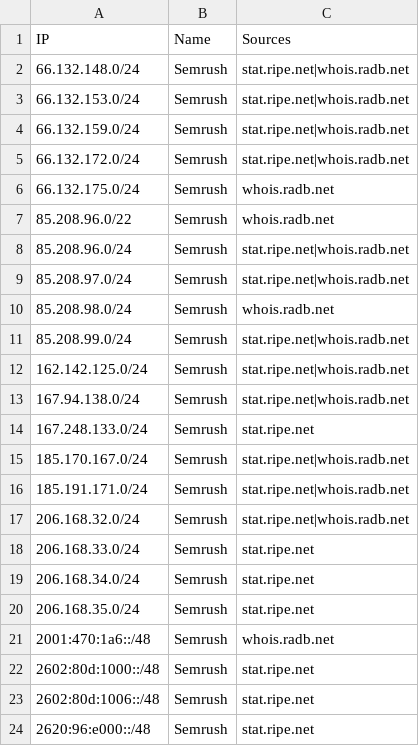
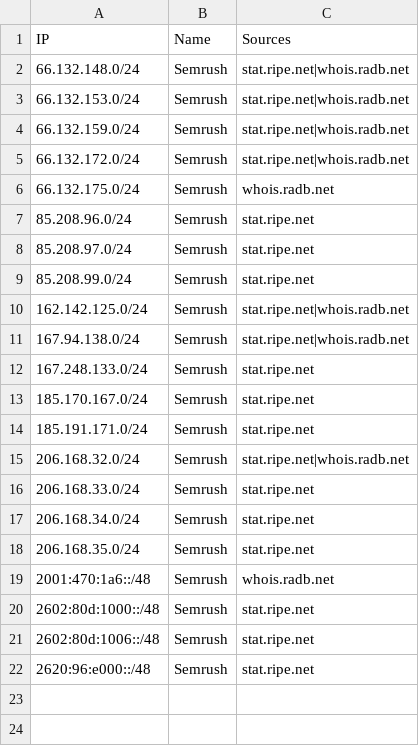
Before and after one commit to sefinek/known-bots-ip-whitelist, a CSV file: lists/semrush/ips.csv, drawn as a sheet.

```diff
--- a/lists/semrush/ips.csv
+++ b/lists/semrush/ips.csv
@@ -6,7 +6,5 @@ IP,Name,Sources
 66.132.175.0/24,Semrush,whois.radb.net
-85.208.96.0/22,Semrush,whois.radb.net
-85.208.96.0/24,Semrush,stat.ripe.net|whois.radb.net
-85.208.97.0/24,Semrush,stat.ripe.net|whois.radb.net
-85.208.98.0/24,Semrush,whois.radb.net
-85.208.99.0/24,Semrush,stat.ripe.net|whois.radb.net
+85.208.96.0/24,Semrush,stat.ripe.net
+85.208.97.0/24,Semrush,stat.ripe.net
+85.208.99.0/24,Semrush,stat.ripe.net
 162.142.125.0/24,Semrush,stat.ripe.net|whois.radb.net
@@ -14,4 +12,4 @@ IP,Name,Sources
 167.248.133.0/24,Semrush,stat.ripe.net
-185.170.167.0/24,Semrush,stat.ripe.net|whois.radb.net
-185.191.171.0/24,Semrush,stat.ripe.net|whois.radb.net
+185.170.167.0/24,Semrush,stat.ripe.net
+185.191.171.0/24,Semrush,stat.ripe.net
 206.168.32.0/24,Semrush,stat.ripe.net|whois.radb.net
```
Also changed, not shown: lists/webpagetestbot/ips.csv, 7 other files.
